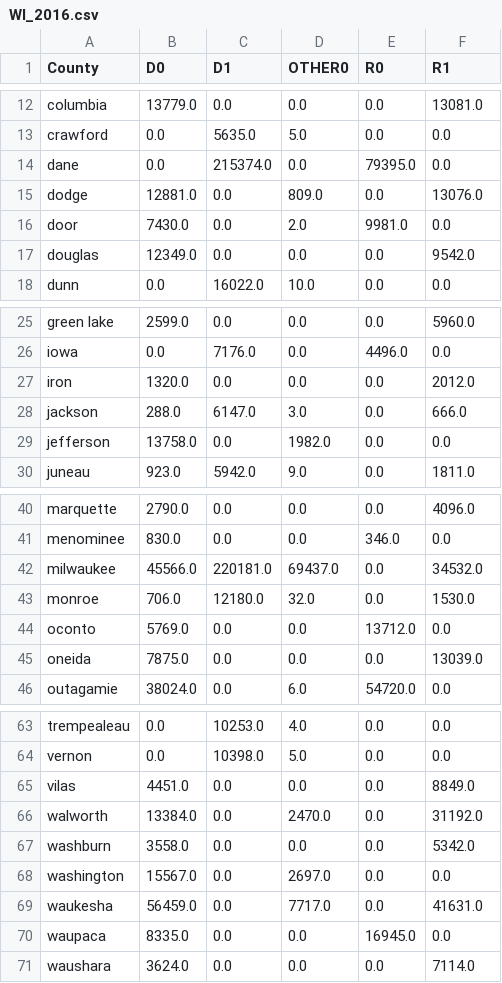
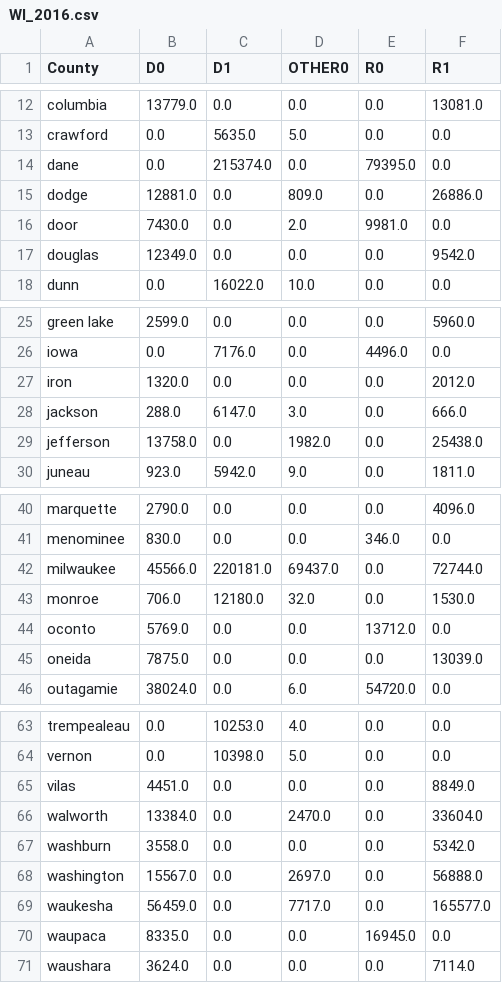
Before and after one commit to Whereiswald0/LHL-Final_Project, a CSV file: data/formatted_house_totals/WI_2016.csv, drawn as a sheet; only a part is shown, gaps mark what is left out.

```diff
--- a/data/formatted_house_totals/WI_2016.csv
+++ b/data/formatted_house_totals/WI_2016.csv
@@ -14,3 +14,3 @@ crawford,0.0,5635.0,5.0,0.0,0.0
 dane,0.0,215374.0,0.0,79395.0,0.0
-dodge,12881.0,0.0,809.0,0.0,13076.0
+dodge,12881.0,0.0,809.0,0.0,26886.0
 door,7430.0,0.0,2.0,9981.0,0.0
@@ -28,3 +28,3 @@ iron,1320.0,0.0,0.0,0.0,2012.0
 jackson,288.0,6147.0,3.0,0.0,666.0
-jefferson,13758.0,0.0,1982.0,0.0,0.0
+jefferson,13758.0,0.0,1982.0,0.0,25438.0
 juneau,923.0,5942.0,9.0,0.0,1811.0
@@ -41,3 +41,3 @@ marquette,2790.0,0.0,0.0,0.0,4096.0
 menominee,830.0,0.0,0.0,346.0,0.0
-milwaukee,45566.0,220181.0,69437.0,0.0,34532.0
+milwaukee,45566.0,220181.0,69437.0,0.0,72744.0
 monroe,706.0,12180.0,32.0,0.0,1530.0
@@ -65,6 +65,6 @@ vernon,0.0,10398.0,5.0,0.0,0.0
 vilas,4451.0,0.0,0.0,0.0,8849.0
-walworth,13384.0,0.0,2470.0,0.0,31192.0
+walworth,13384.0,0.0,2470.0,0.0,33604.0
 washburn,3558.0,0.0,0.0,0.0,5342.0
-washington,15567.0,0.0,2697.0,0.0,0.0
-waukesha,56459.0,0.0,7717.0,0.0,41631.0
+washington,15567.0,0.0,2697.0,0.0,56888.0
+waukesha,56459.0,0.0,7717.0,0.0,165577.0
 waupaca,8335.0,0.0,0.0,16945.0,0.0
```
Also changed, not shown: data/formatted_house_totals/IL_2014.csv, data/formatted_house_totals/IL_2016.csv, 19 other files.
